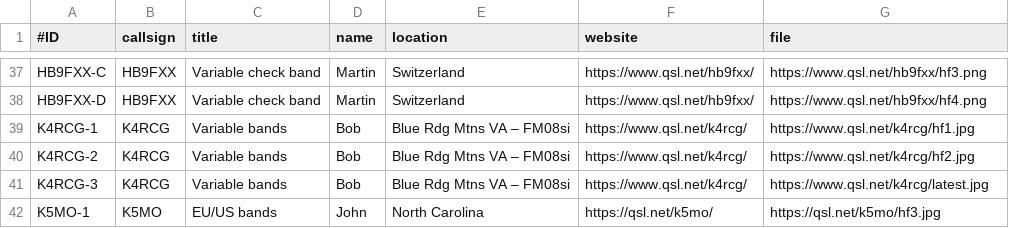
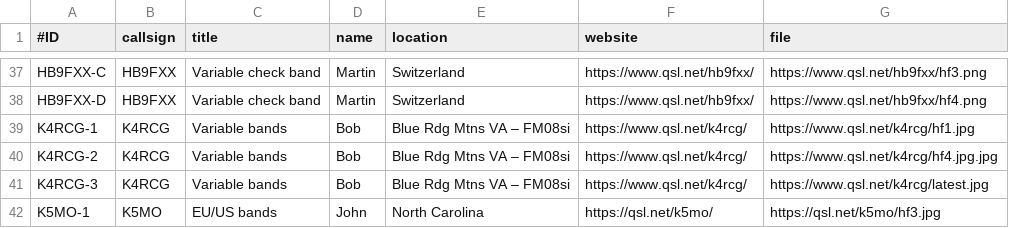
Before and after one commit to swharden/QRSSplus, a CSV file: grabbers.csv, drawn as a sheet; only a part is shown, gaps mark what is left out.

Commit message:
Update grabbers.csv

```diff
--- a/grabbers.csv
+++ b/grabbers.csv
@@ -39,3 +39,3 @@ HB9FXX-D,HB9FXX,Variable check band,Martin,Switzerland,https://www.qsl.net/hb9fx
 K4RCG-1,K4RCG,Variable bands,Bob,Blue Rdg Mtns VA – FM08si,https://www.qsl.net/k4rcg/,https://www.qsl.net/k4rcg/hf1.jpg
-K4RCG-2,K4RCG,Variable bands,Bob,Blue Rdg Mtns VA – FM08si,https://www.qsl.net/k4rcg/,https://www.qsl.net/k4rcg/hf2.jpg
+K4RCG-2,K4RCG,Variable bands,Bob,Blue Rdg Mtns VA – FM08si,https://www.qsl.net/k4rcg/,https://www.qsl.net/k4rcg/hf4.jpg.jpg
 K4RCG-3,K4RCG,Variable bands,Bob,Blue Rdg Mtns VA – FM08si,https://www.qsl.net/k4rcg/,https://www.qsl.net/k4rcg/latest.jpg
```
